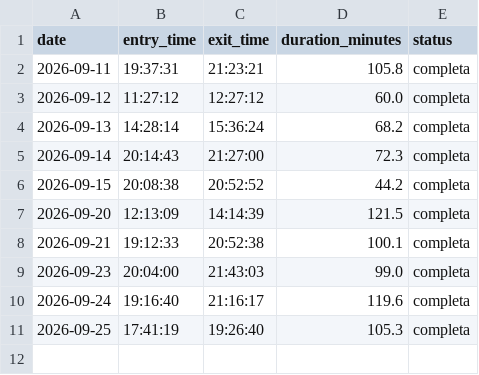
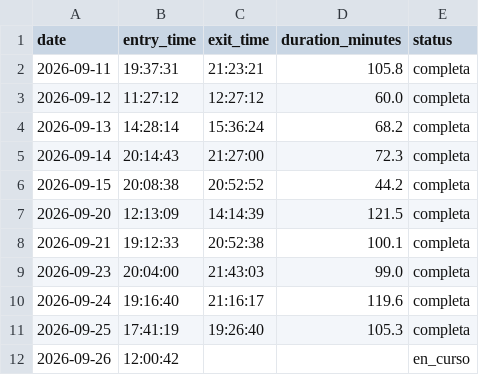
Before and after one commit to franciscolodi/GYM, a CSV file: data/gym_sessions.csv, drawn as a sheet.

Commit message:
chore: actualizar gym_sessions.csv [skip ci]

```diff
--- a/data/gym_sessions.csv
+++ b/data/gym_sessions.csv
@@ -11 +11,2 @@ date,entry_time,exit_time,duration_minutes,status
 2026-09-25,17:41:19,19:26:40,105.3,completa
+2026-09-26,12:00:42,,,en_curso
```
